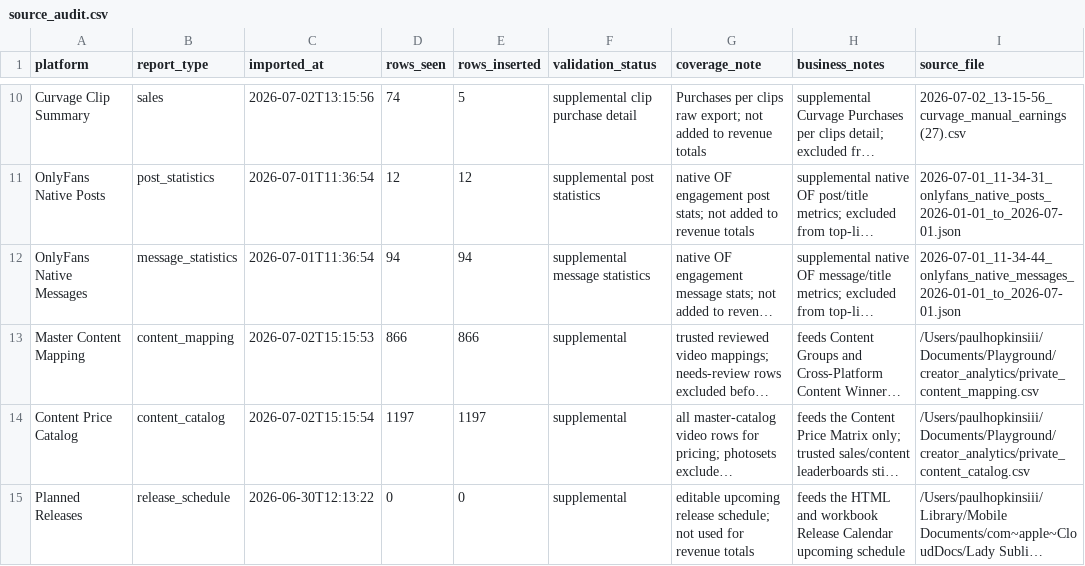
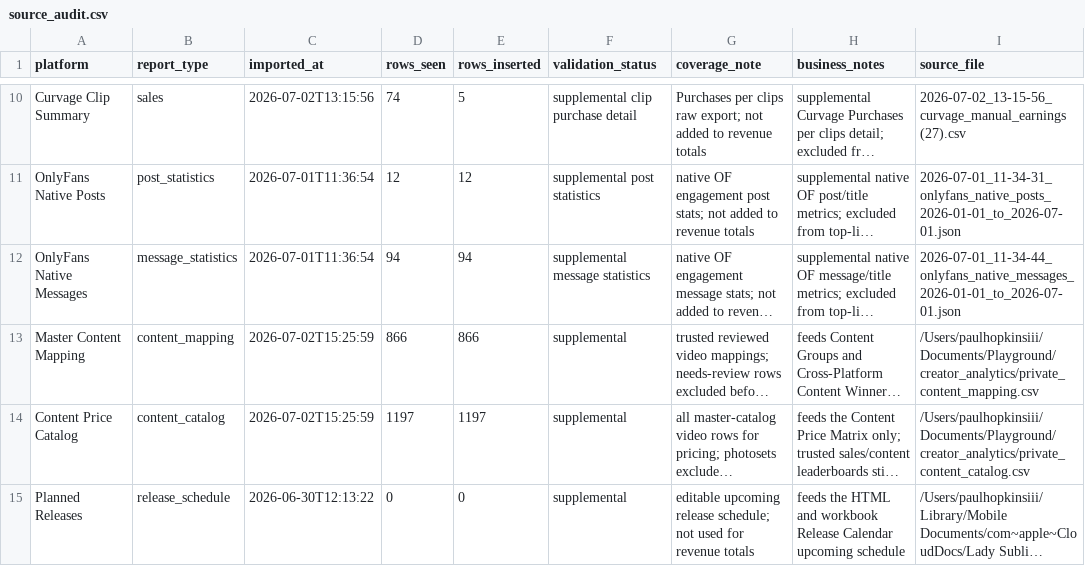
Before and after one commit to Trippaeon3/creator-sales-dashboard-public-2ba6b9a86c53, a CSV file: data/source_audit.csv, drawn as a sheet; only a part is shown, gaps mark what is left out; long unchanged cells end in …; the diff names each change by its address in the sheet, - before the commit and + after, or states it on an @@ line.

```diff
--- a/data/source_audit.csv
+++ b/data/source_audit.csv
-C13 (imported_at): 2026-07-02T15:15:53
+C13 (imported_at): 2026-07-02T15:25:59
-C14 (imported_at): 2026-07-02T15:15:54
+C14 (imported_at): 2026-07-02T15:25:59
```
Also changed, not shown: data/content_price_matrix.csv, 3 other files.
